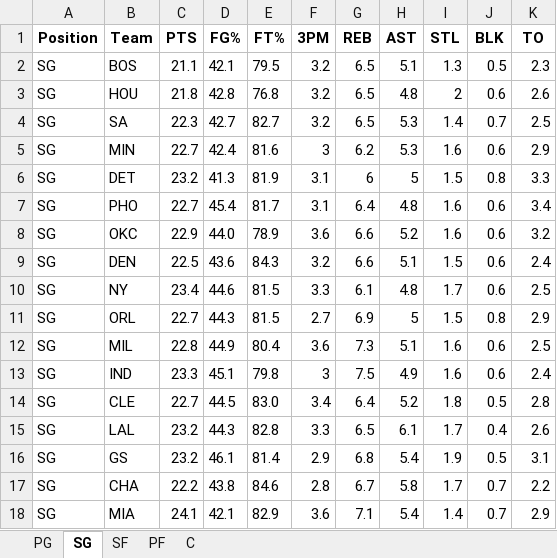
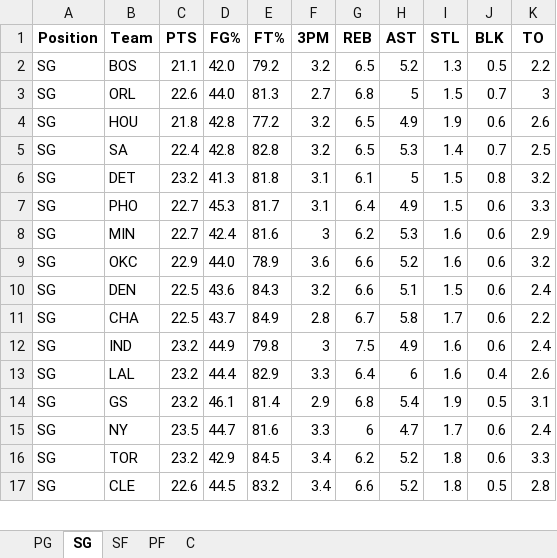
Before and after one commit to mithun-s14/prop_model, an Excel workbook: backend/nba_defense_data.xlsx, sheet SG, drawn as a sheet; only a part is shown; values as stored, in another font and other column widths than the file's, no borders; removed rows and columns are numbered as before the commit, all else as after; the diff covers the shown part only; the diff names each change by its address in the sheet, - before the commit and + after, or states it on an @@ line.

```diff
--- a/backend/nba_defense_data.xlsx (sheet SG)
+++ b/backend/nba_defense_data.xlsx (sheet SG)
-D2 (FG%): 42.1
+D2 (FG%): 42.0
-E2 (FT%): 79.5
+E2 (FT%): 79.2
-H2 (AST): 5.1
+H2 (AST): 5.2
-K2 (TO): 2.3
+K2 (TO): 2.2
+row 3: SG | ORL | 22.6 | 44.0 | 81.3 | 2.7 | 6.8 | 5 | 1.5 | 0.7 | 3
-E4 (FT%): 76.8
+E4 (FT%): 77.2
-H4 (AST): 4.8
+H4 (AST): 4.9
-I4 (STL): 2
+I4 (STL): 1.9
-C5 (PTS): 22.3
+C5 (PTS): 22.4
-D5 (FG%): 42.7
+D5 (FG%): 42.8
-E5 (FT%): 82.7
+E5 (FT%): 82.8
+row 6: SG | DET | 23.2 | 41.3 | 81.8 | 3.1 | 6.1 | 5 | 1.5 | 0.8 | 3.2
+row 7: SG | PHO | 22.7 | 45.3 | 81.7 | 3.1 | 6.4 | 4.9 | 1.5 | 0.6 | 3.3
-row 6: SG | DET | 23.2 | 41.3 | 81.9 | 3.1 | 6 | 5 | 1.5 | 0.8 | 3.3
-row 7: SG | PHO | 22.7 | 45.4 | 81.7 | 3.1 | 6.4 | 4.8 | 1.6 | 0.6 | 3.4
-row 10: SG | NY | 23.4 | 44.6 | 81.5 | 3.3 | 6.1 | 4.8 | 1.7 | 0.6 | 2.5
-row 11: SG | ORL | 22.7 | 44.3 | 81.5 | 2.7 | 6.9 | 5 | 1.5 | 0.8 | 2.9
-row 12: SG | MIL | 22.8 | 44.9 | 80.4 | 3.6 | 7.3 | 5.1 | 1.6 | 0.6 | 2.5
+row 11: SG | CHA | 22.5 | 43.7 | 84.9 | 2.8 | 6.7 | 5.8 | 1.7 | 0.6 | 2.2
-C12 (PTS): 23.3
+C12 (PTS): 23.2
-D12 (FG%): 45.1
+D12 (FG%): 44.9
-row 14: SG | CLE | 22.7 | 44.5 | 83.0 | 3.4 | 6.4 | 5.2 | 1.8 | 0.5 | 2.8
-D13 (FG%): 44.3
+D13 (FG%): 44.4
-E13 (FT%): 82.8
+E13 (FT%): 82.9
-G13 (REB): 6.5
+G13 (REB): 6.4
-H13 (AST): 6.1
+H13 (AST): 6
-I13 (STL): 1.7
+I13 (STL): 1.6
-row 17: SG | CHA | 22.2 | 43.8 | 84.6 | 2.8 | 6.7 | 5.8 | 1.7 | 0.7 | 2.2
-row 18: SG | MIA | 24.1 | 42.1 | 82.9 | 3.6 | 7.1 | 5.4 | 1.4 | 0.7 | 2.9
+row 15: SG | NY | 23.5 | 44.7 | 81.6 | 3.3 | 6 | 4.7 | 1.7 | 0.6 | 2.4
+row 16: SG | TOR | 23.2 | 42.9 | 84.5 | 3.4 | 6.2 | 5.2 | 1.8 | 0.6 | 3.3
+row 17: SG | CLE | 22.6 | 44.5 | 83.2 | 3.4 | 6.6 | 5.2 | 1.8 | 0.5 | 2.8
```
Also changed, not shown: 6 added rows, 5 removed rows and 6 edited cells elsewhere in this sheet, sheet PG, sheet SF, sheet C, sheet PF, 3 other files.
